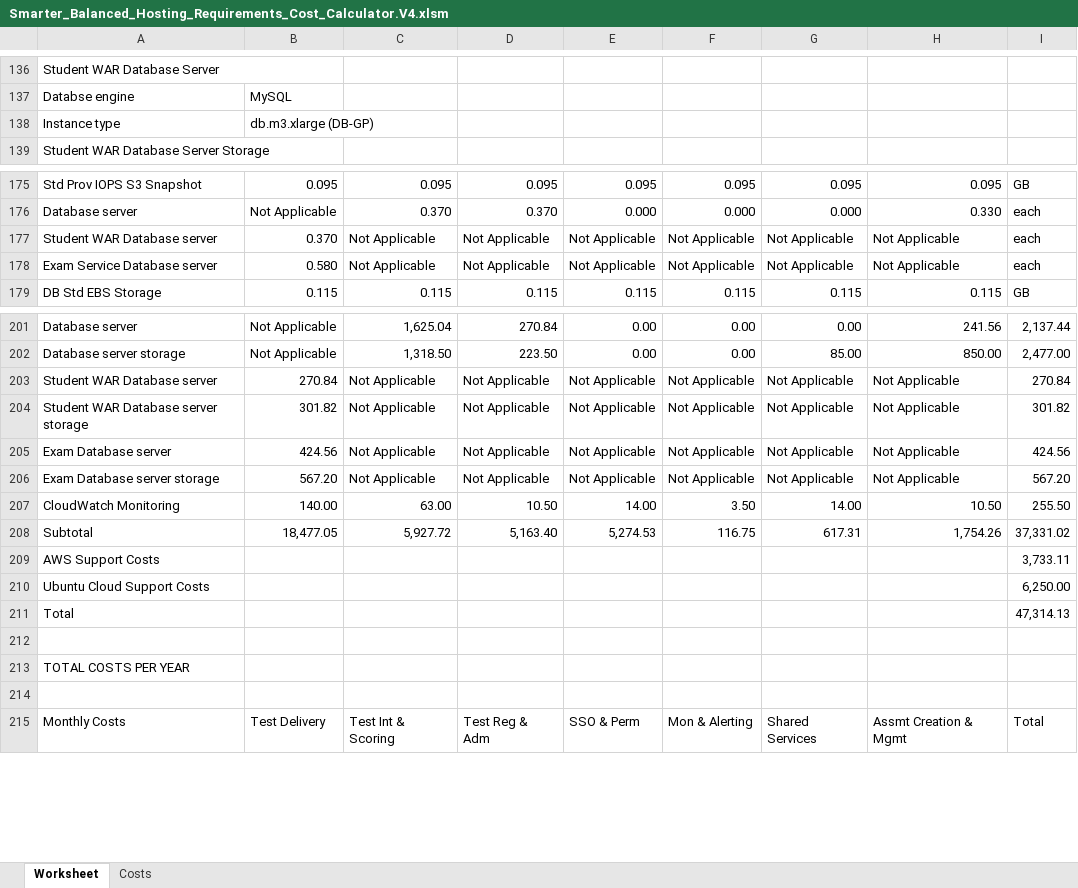
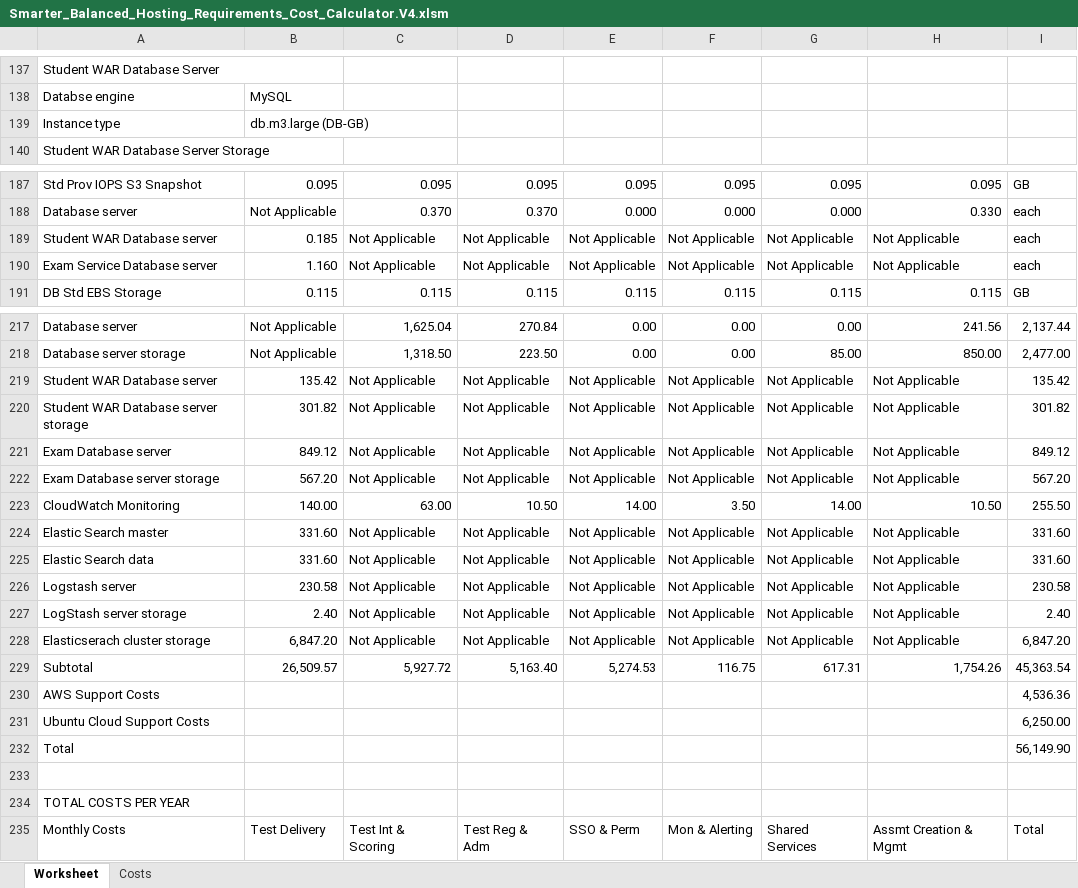
Before and after one commit to SmarterApp/smarterapp.github.io, an Excel workbook: _original_documents/Smarter_Balanced_Hosting_Requirements_Cost_Calculator.V4.xlsm, sheet Worksheet, drawn as a sheet; only a part is shown, gaps mark what is left out; values as stored, in another font and other column widths than the file's, no cell formats; removed rows and columns are numbered as before the commit, all else as after; the diff covers the shown part only; the diff names each change by its address in the sheet, - before the commit and + after, or states it on an @@ line.

Commit message:
TDS-1023: include LogStash and Elasticsearch calculations

```diff
--- a/_original_documents/Smarter_Balanced_Hosting_Requirements_Cost_Calculator.V4.xlsm (sheet Worksheet)
+++ b/_original_documents/Smarter_Balanced_Hosting_Requirements_Cost_Calculator.V4.xlsm (sheet Worksheet)
-B139: db.m3.xlarge (DB-GP)
+B139: db.m3.large (DB-GB)
-B189: 0.370
+B189: 0.185
-B190: 0.580
+B190: 1.160
-B219: 270.84
+B219: 135.42
-I219: 270.84
+I219: 135.42
-B221: 424.56
+B221: 849.12
-I221: 424.56
+I221: 849.12
+row 224: Elastic Search master | 331.60 | Not Applicable | Not Applicable | Not Applicable | Not Applicable | Not Applicable | Not Applicable | 331.60
+row 225: Elastic Search data | 331.60 | Not Applicable | Not Applicable | Not Applicable | Not Applicable | Not Applicable | Not Applicable | 331.60
+row 226: Logstash server | 230.58 | Not Applicable | Not Applicable | Not Applicable | Not Applicable | Not Applicable | Not Applicable | 230.58
+row 227: LogStash server storage | 2.40 | Not Applicable | Not Applicable | Not Applicable | Not Applicable | Not Applicable | Not Applicable | 2.40
+row 228: Elasticserach cluster storage | 6,847.20 | Not Applicable | Not Applicable | Not Applicable | Not Applicable | Not Applicable | Not Applicable | 6,847.20
-B229: 18,477.05
+B229: 26,509.57
-I229: 37,331.02
+I229: 45,363.54
-I230: 3,733.11
+I230: 4,536.36
-I232: 47,314.13
+I232: 56,149.90
-row 214: (empty)
```
Also changed, not shown: 22 added rows, 3 removed rows, 14 edited cells and merged cells elsewhere in this sheet, sheet Costs, cell formats, formulas that keep their value.
